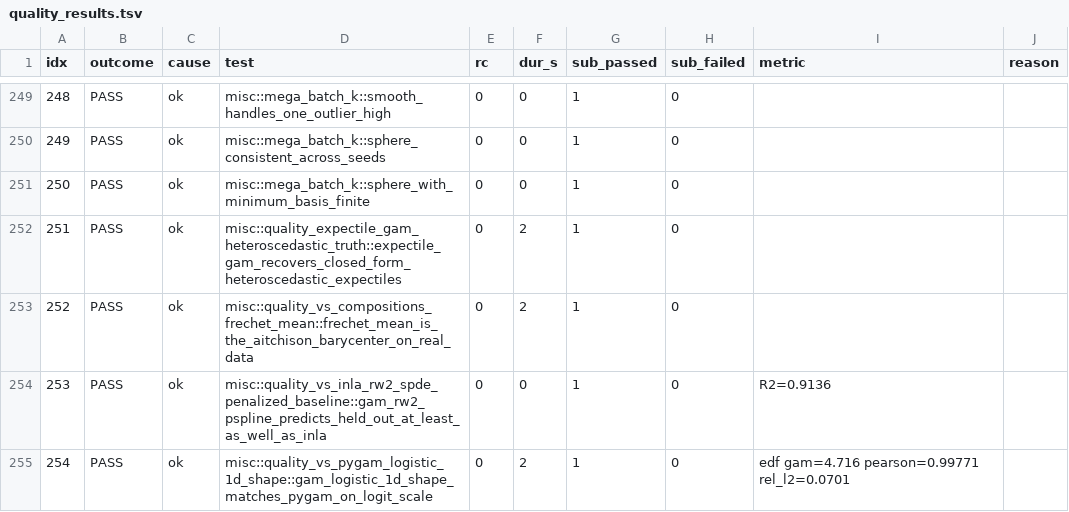
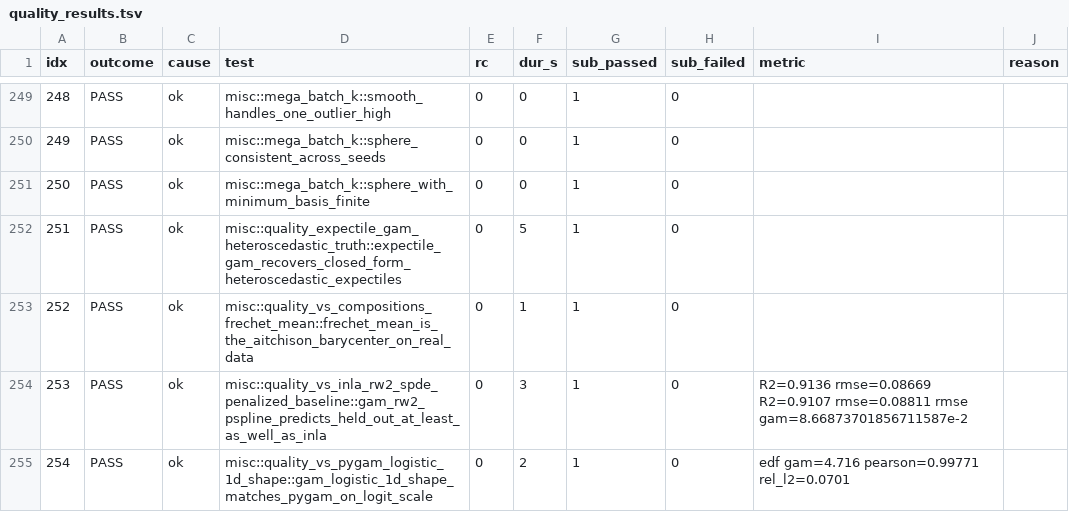
Before and after one commit to SauersML/gam, a TSV file: bench/gha_results/reference-quality/quality_results.tsv, drawn as a sheet; only a part is shown, gaps mark what is left out; the diff covers the shown part only.

```diff
--- a/bench/gha_results/reference-quality/quality_results.tsv
+++ b/bench/gha_results/reference-quality/quality_results.tsv
@@ -251,5 +251,5 @@ idx	outcome	cause	test	rc	dur_s	sub_passed	sub_failed	metric	reason
 250	PASS	ok	misc::mega_batch_k::sphere_with_minimum_basis_finite	0	0	1	0		
-251	PASS	ok	misc::quality_expectile_gam_heteroscedastic_truth::expectile_gam_recovers_closed_form_heteroscedastic_expectiles	0	2	1	0		
-252	PASS	ok	misc::quality_vs_compositions_frechet_mean::frechet_mean_is_the_aitchison_barycenter_on_real_data	0	2	1	0		
-253	PASS	ok	misc::quality_vs_inla_rw2_spde_penalized_baseline::gam_rw2_pspline_predicts_held_out_at_least_as_well_as_inla	0	0	1	0	R2=0.9136 	
+251	PASS	ok	misc::quality_expectile_gam_heteroscedastic_truth::expectile_gam_recovers_closed_form_heteroscedastic_expectiles	0	5	1	0		
+252	PASS	ok	misc::quality_vs_compositions_frechet_mean::frechet_mean_is_the_aitchison_barycenter_on_real_data	0	1	1	0		
+253	PASS	ok	misc::quality_vs_inla_rw2_spde_penalized_baseline::gam_rw2_pspline_predicts_held_out_at_least_as_well_as_inla	0	3	1	0	R2=0.9136 rmse=0.08669 R2=0.9107 rmse=0.08811 rmse gam=8.66873701856711587e-2 	
 254	PASS	ok	misc::quality_vs_pygam_logistic_1d_shape::gam_logistic_1d_shape_matches_pygam_on_logit_scale	0	2	1	0	edf gam=4.716 pearson=0.99771 rel_l2=0.0701 	
```
Also changed, not shown: 160 edited cells elsewhere in this file, 3 other files.
